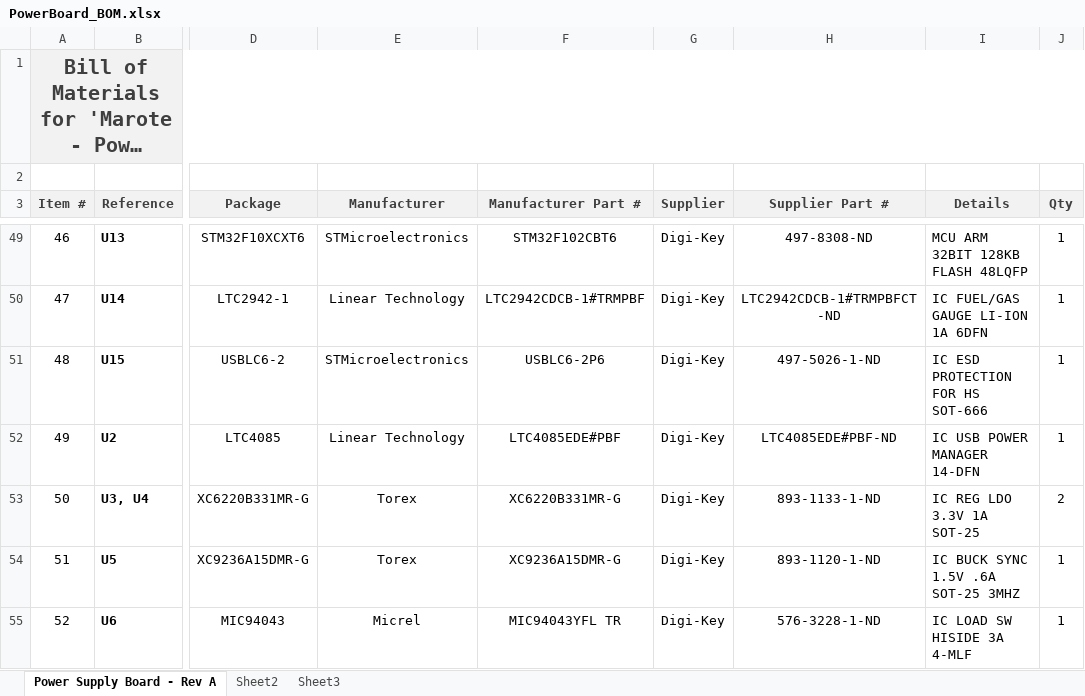
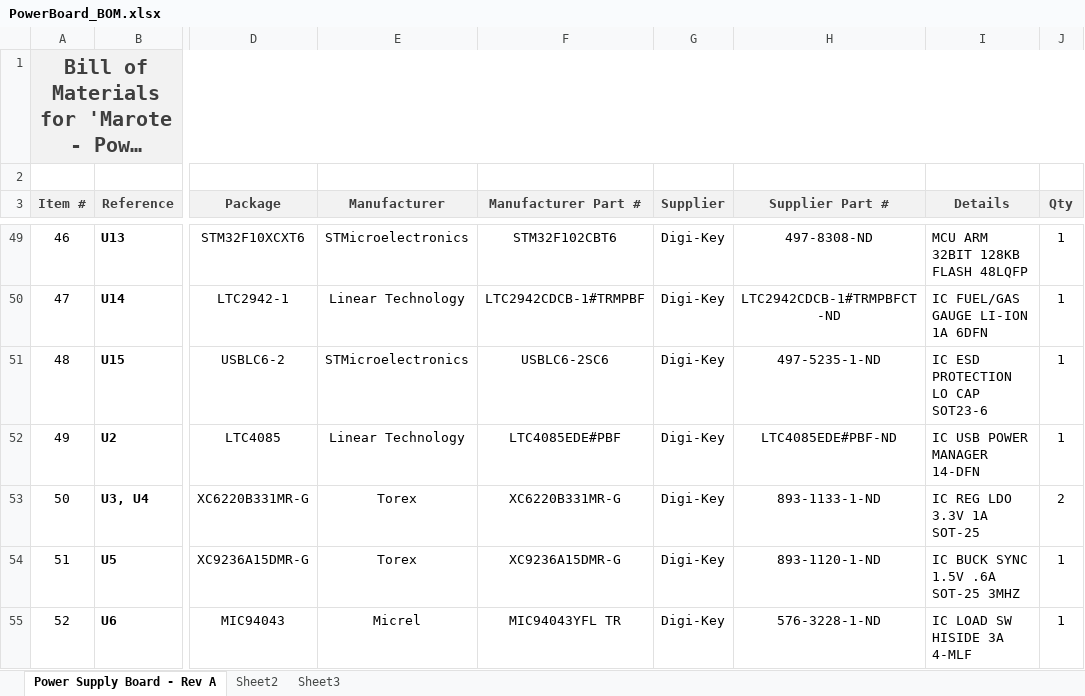
Before and after one commit to marmote/marmote, an Excel workbook: hardware/PowerBoard/PowerBoard_BOM.xlsx, sheet Power Supply Board - Rev A, drawn as a sheet; only a part is shown, gaps mark what is left out; long unchanged cells end in …; values as stored, in another font and other column widths than the file's, no borders; the diff names each change by its address in the sheet, - before the commit and + after, or states it on an @@ line.

Commit message:
Library and BOM entries corrected for USBLC6-2 device (from SOT-666 to SOT23-6L)

```diff
--- a/hardware/PowerBoard/PowerBoard_BOM.xlsx (sheet Power Supply Board - Rev A)
+++ b/hardware/PowerBoard/PowerBoard_BOM.xlsx (sheet Power Supply Board - Rev A)
-F51 (Manufacturer Part #): USBLC6-2P6
+F51 (Manufacturer Part #): USBLC6-2SC6
-H51 (Supplier Part #): 497-5026-1-ND
+H51 (Supplier Part #): 497-5235-1-ND
-I51 (Details): IC ESD PROTECTION FOR HS SOT-666
+I51 (Details): IC ESD PROTECTION LO CAP SOT23-6
```
Also changed, not shown: 1 other file.
